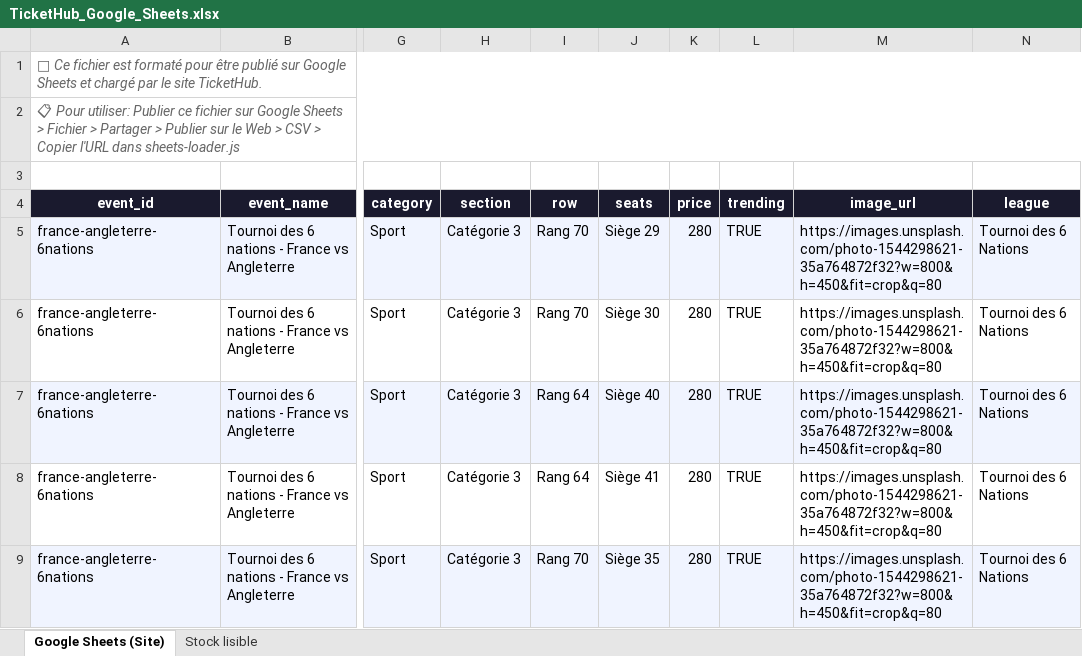
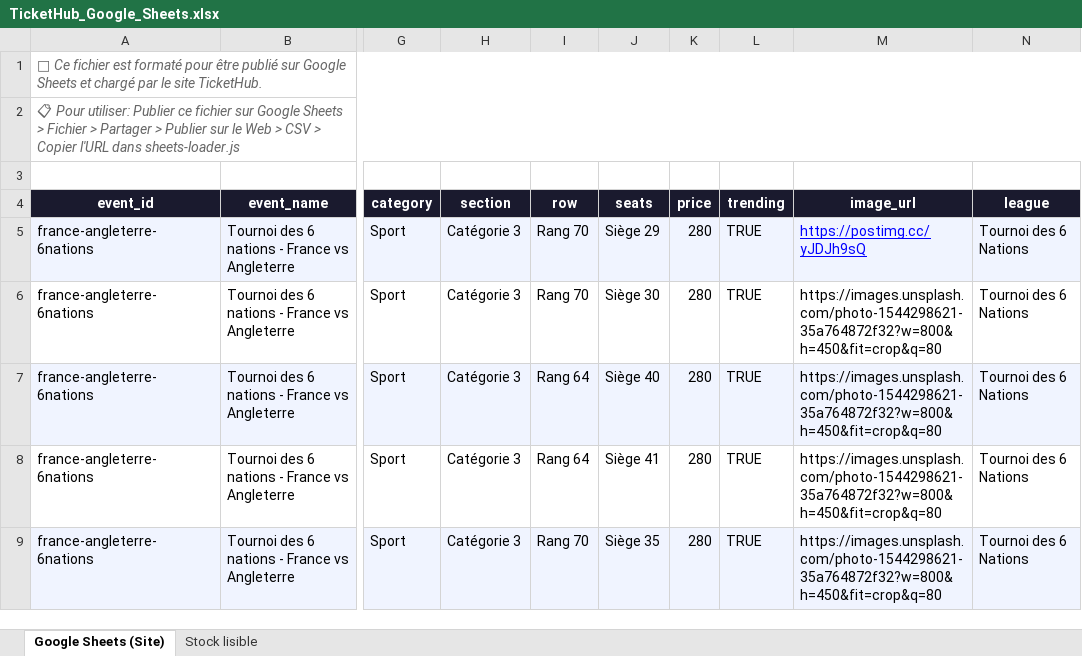
Before and after one commit to alexeden69/Site-Tickets, an Excel workbook: TicketHub_Google_Sheets.xlsx, sheet Google Sheets (Site), drawn as a sheet; only a part is shown, gaps mark what is left out; values as stored, in another font and other column widths than the file's, no borders; the diff names each change by its address in the sheet, - before the commit and + after, or states it on an @@ line.

Commit message:
photo france angleterre

```diff
--- a/TicketHub_Google_Sheets.xlsx (sheet Google Sheets (Site))
+++ b/TicketHub_Google_Sheets.xlsx (sheet Google Sheets (Site))
-M5 (image_url): https://images.unsplash.com/photo-1544298621-35a764872f32?w=800&h=450&fit=crop&q=80
+M5 (image_url): https://postimg.cc/yJDJh9sQ
@@ M5 underline: off → on, text colour: black → #0000FF @@
```
Also changed, not shown: 1 other file.
